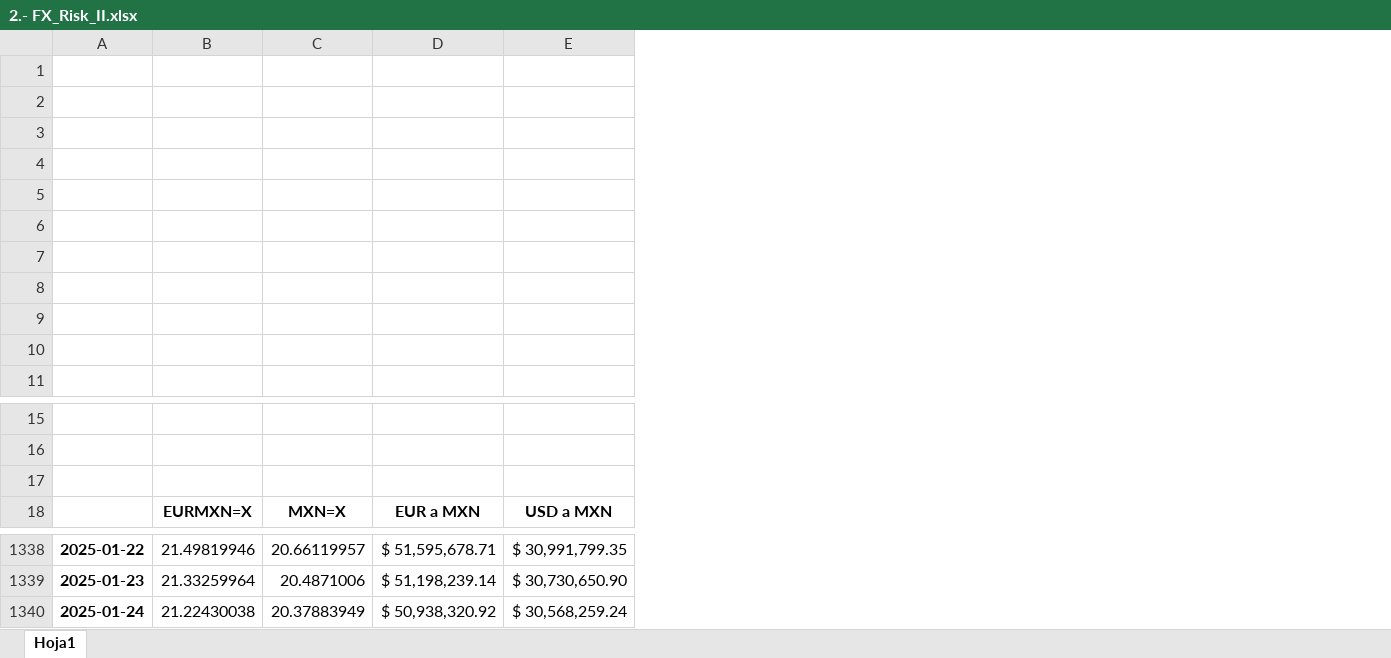
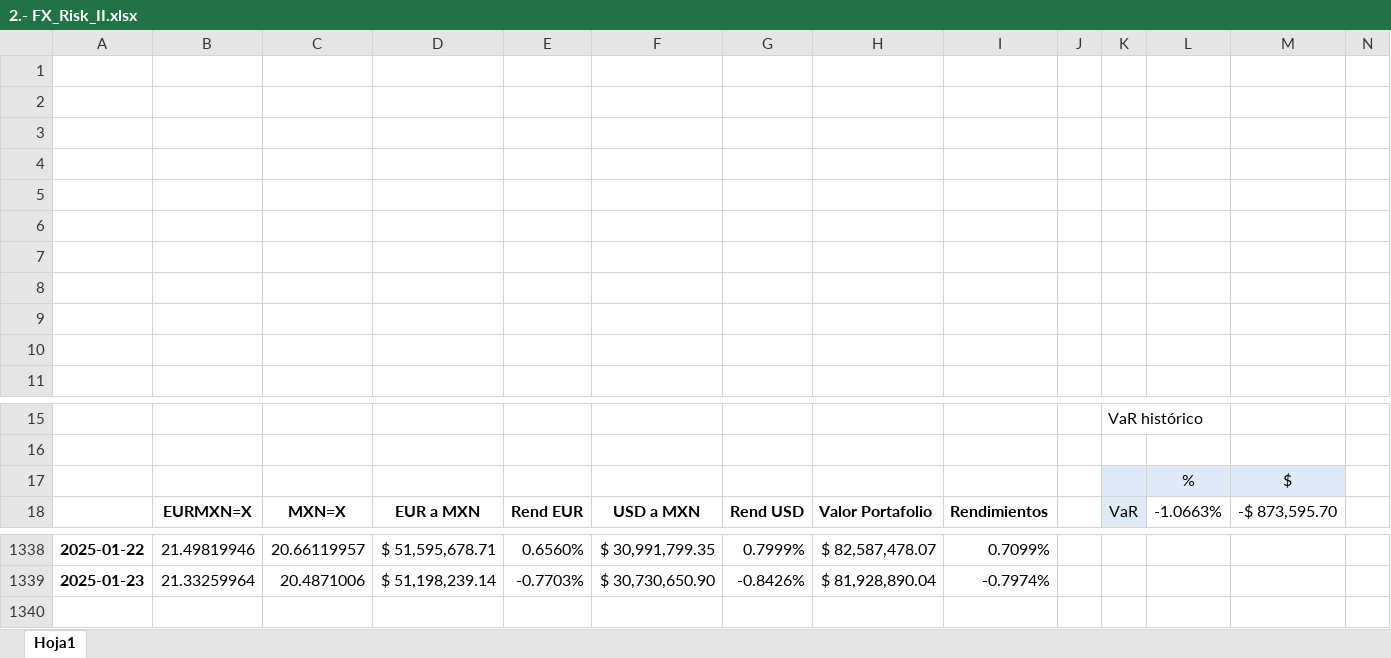
Before and after one commit to LuisMB09/admin_de_riesgos, an Excel workbook: 2.- FX_Risk_II.xlsx, sheet Hoja1, drawn as a sheet; only a part is shown, gaps mark what is left out; values as stored, in another font and other column widths than the file's, no borders; charts and pictures and conditional formats not drawn; removed rows and columns are numbered as before the commit, all else as after; the diff names each change by its address in the sheet, - before the commit and + after, or states it on an @@ line.

```diff
--- a/2.- FX_Risk_II.xlsx (sheet Hoja1)
+++ b/2.- FX_Risk_II.xlsx (sheet Hoja1)
+column E, row 18: Rend EUR; rows 1338-1339: 0.6560% | -0.7703%
+column G, row 18: Rend USD; rows 1338-1339: 0.7999% | -0.8426%
+column H, row 18: Valor Portafolio; rows 1338-1339: $ 82,587,478.07 | $ 81,928,890.04
+column I, row 18: Rendimientos; rows 1338-1339: 0.7099% | -0.7974%
+column J, empty
+column K, rows 15-18: VaR histórico |  |  | VaR
+column L, rows 17-18: % | -1.0663%
+column M, rows 17-18: $ | -$ 873,595.70
+column N, empty
-row 17: (empty)
+row 17:  |  |  |  |  |  |  |  |  |  |  | % | $
-row 1340: 2025-01-24 | 21.22430038 | 20.37883949 | $ 50,938,320.92 | $ 30,568,259.24
```
Also changed, not shown: charts or pictures, 1 other file.
